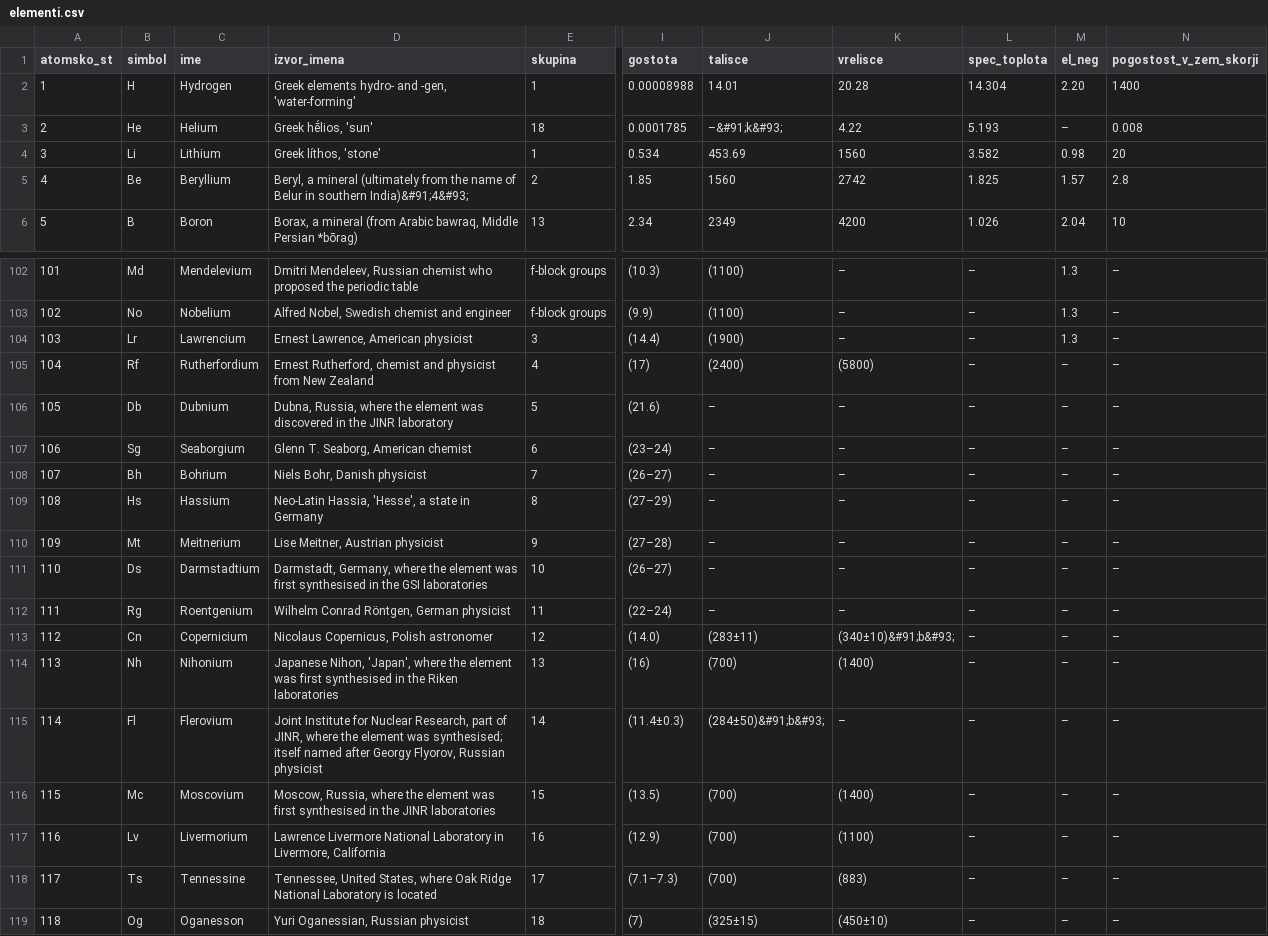
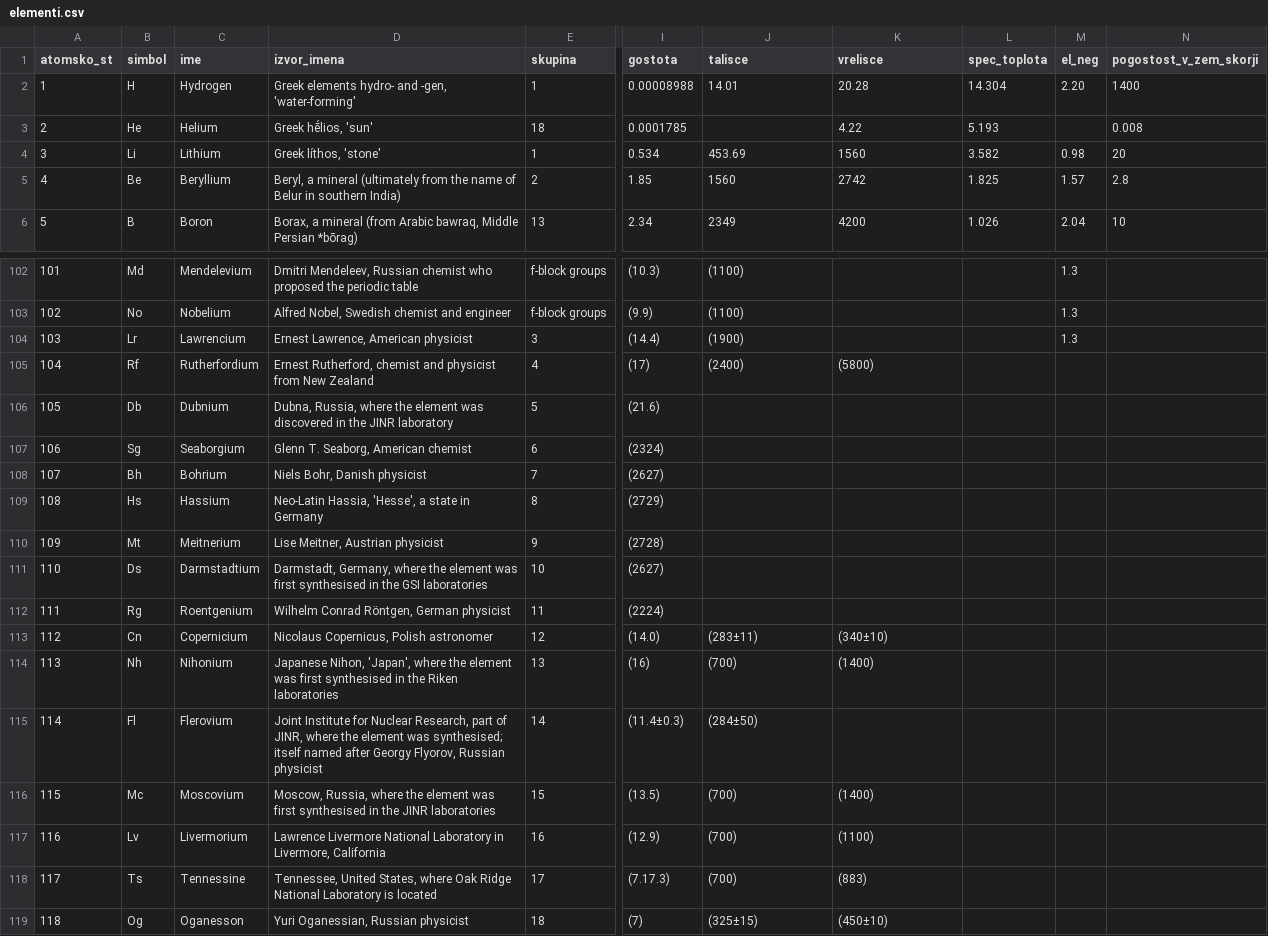
Before and after one commit to Filip-Vavtar/ProjektnaNaloga, a CSV file: elementi.csv, drawn as a sheet; only a part is shown, gaps mark what is left out; the diff covers the shown part only; the diff names each change by its address in the sheet, - before the commit and + after, or states it on an @@ line.

```diff
--- a/elementi.csv
+++ b/elementi.csv
-J3 (talisce): –&#91;k&#93;
+J3 (talisce): (empty)
-M3 (el_neg): –
+M3 (el_neg): (empty)
-D5 (izvor_imena): …in southern India)&#91;4&#93;
+D5 (izvor_imena): …in southern India)
-K102:K104 (vrelisce): –
+K102:K104 (vrelisce): (empty)
-L102:L119 (spec_toplota): –
+L102:L119 (spec_toplota): (empty)
-N102:N119 (pogostost_v_zem_skorji): –
+N102:N119 (pogostost_v_zem_skorji): (empty)
-M105:M119 (el_neg): –
+M105:M119 (el_neg): (empty)
-J106:J112 (talisce): –
+J106:J112 (talisce): (empty)
-K106:K112 (vrelisce): –
+K106:K112 (vrelisce): (empty)
-I107 (gostota): (23–24)
+I107 (gostota): (2324)
-I108 (gostota): (26–27)
+I108 (gostota): (2627)
-I109 (gostota): (27–29)
+I109 (gostota): (2729)
-I110 (gostota): (27–28)
+I110 (gostota): (2728)
-I111 (gostota): (26–27)
+I111 (gostota): (2627)
-I112 (gostota): (22–24)
+I112 (gostota): (2224)
-K113 (vrelisce): (340±10)&#91;b&#93;
+K113 (vrelisce): (340±10)
-J115 (talisce): (284±50)&#91;b&#93;
+J115 (talisce): (284±50)
-K115 (vrelisce): –
+K115 (vrelisce): (empty)
-I118 (gostota): (7.1–7.3)
+I118 (gostota): (7.17.3)
```
Also changed, not shown: 50 edited cells elsewhere in this file, 2 other files.
